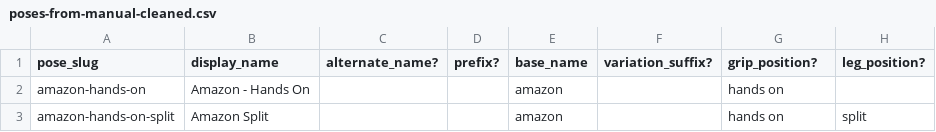
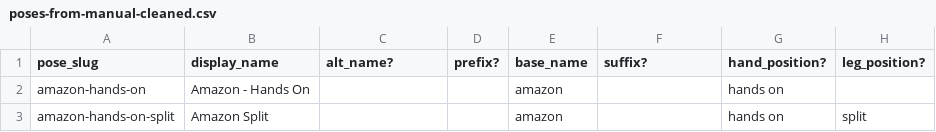
Before and after one commit to bshweta7/Aerialib, a CSV file: backend/data/data_preparation/modified_poses/poses-from-manual-cleaned.csv, drawn as a sheet; only a part is shown; the diff names each change by its address in the sheet, - before the commit and + after, or states it on an @@ line.

Commit message:
Create info display widgets

```diff
--- a/backend/data/data_preparation/modified_poses/poses-from-manual-cleaned.csv
+++ b/backend/data/data_preparation/modified_poses/poses-from-manual-cleaned.csv
-C1: alternate_name?
+C1: alt_name?
-F1: variation_suffix?
+F1: suffix?
-G1: grip_position?
+G1: hand_position?
```
Also changed, not shown: 22 other files.
